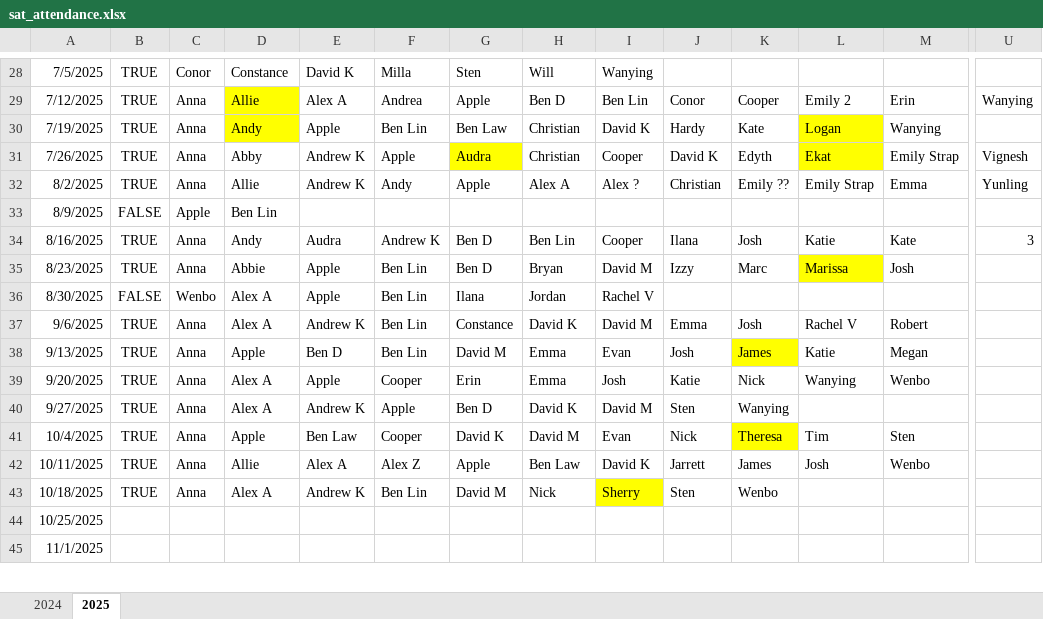
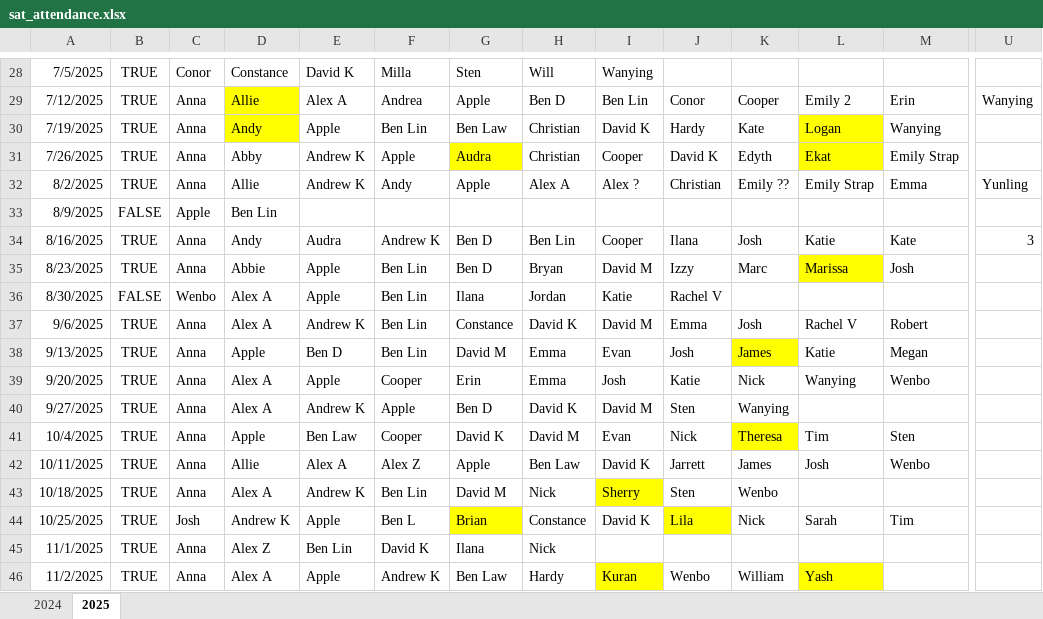
Before and after one commit to annabhe/tbd_stats, an Excel workbook: sat_attendance.xlsx, sheet 2025, drawn as a sheet; only a part is shown, gaps mark what is left out; values as stored, in another font and other column widths than the file's, no borders; rows hold the shown columns only; the diff covers the shown part only; the diff names each change by its address in the sheet, - before the commit and + after, or states it on an @@ line.

```diff
--- a/sat_attendance.xlsx (sheet 2025)
+++ b/sat_attendance.xlsx (sheet 2025)
-U31: Vignesh
+U31: (empty)
-I36: Rachel V
+I36: Katie
-J36: (empty)
+J36: Rachel V
-B44:B45: (empty)
+B44:B45: TRUE
-C44: (empty)
+C44: Josh
-D44: (empty)
+D44: Andrew K
-E44: (empty)
+E44: Apple
-F44: (empty)
+F44: Ben L
-G44: (empty)
+G44: Brian
-G44 fill: none
+G44 fill: #FFFF00
-H44: (empty)
+H44: Constance
-I44: (empty)
+I44: David K
-J44: (empty)
+J44: Lila
-J44 fill: none
+J44 fill: #FFFF00
-K44: (empty)
+K44: Nick
-L44: (empty)
+L44: Sarah
-M44: (empty)
+M44: Tim
-C45: (empty)
+C45: Anna
-D45: (empty)
+D45: Alex Z
-E45: (empty)
+E45: Ben Lin
-F45: (empty)
+F45: David K
-G45: (empty)
+G45: Ilana
-H45: (empty)
+H45: Nick
+row 46: 11/2/2025 | TRUE | Anna | Alex A | Apple | Andrew K | Ben Law | Hardy | Kuran | Wenbo | William | Yash
```
Also changed, not shown: 30 edited cells and cell formats elsewhere in this sheet, tbd_stats.xlsx, 7 other files.
